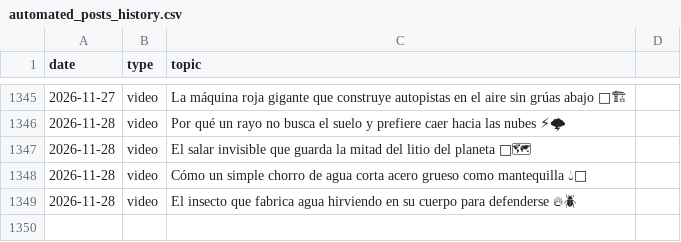
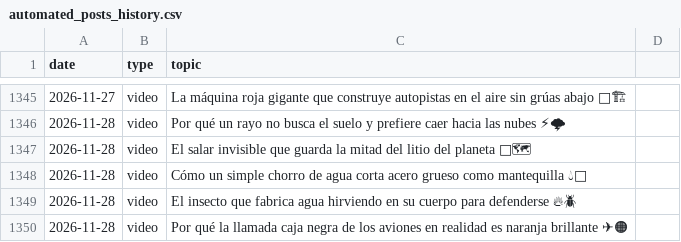
Before and after one commit to danielbenavides2001-blip/AI-Content-Automation-Engine, a CSV file: flows/image_content_generator/out_short/automated_posts_history.csv, drawn as a sheet; only a part is shown, gaps mark what is left out; the diff names each change by its address in the sheet, - before the commit and + after, or states it on an @@ line.

```diff
--- a/flows/image_content_generator/out_short/automated_posts_history.csv
+++ b/flows/image_content_generator/out_short/automated_posts_history.csv
+row 1350: 2026-11-28 | video | Por qué la llamada caja negra de los aviones en realidad es naranja brillante ✈🟠
```
